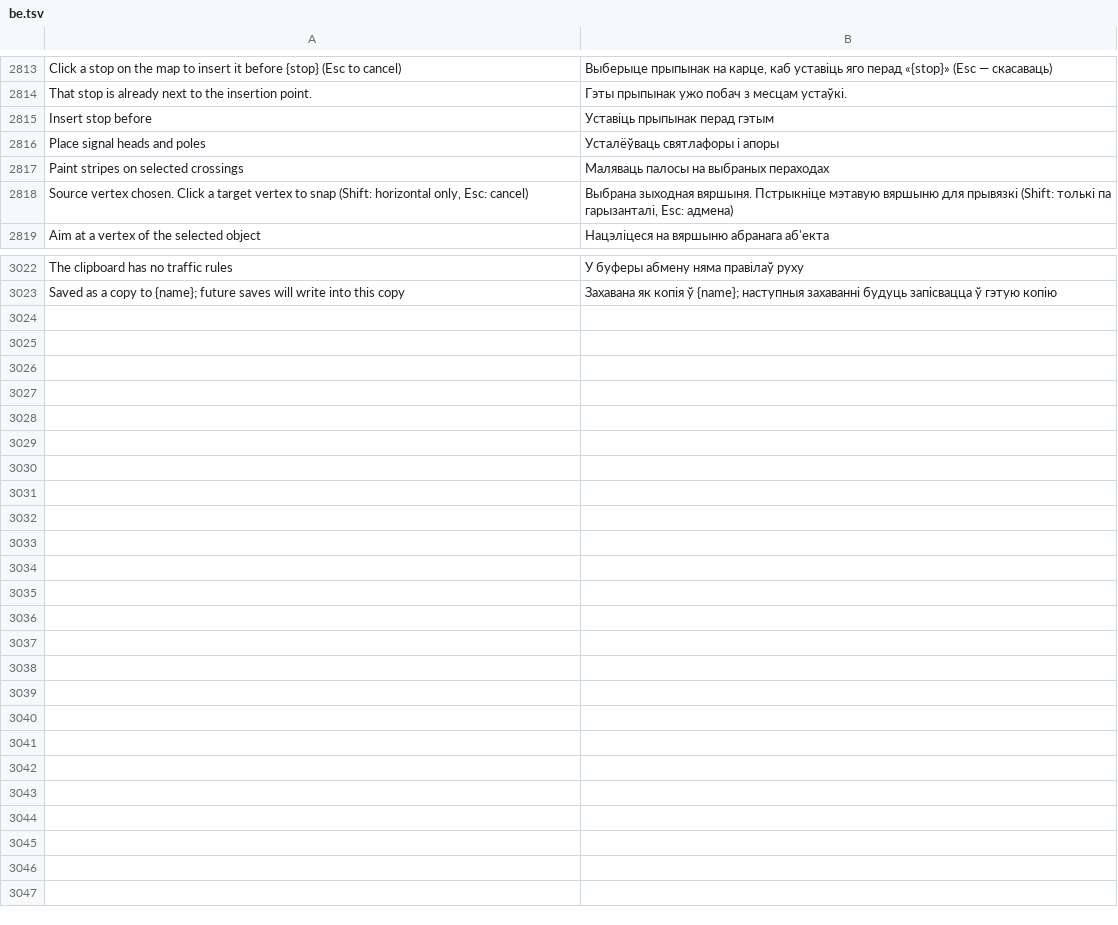
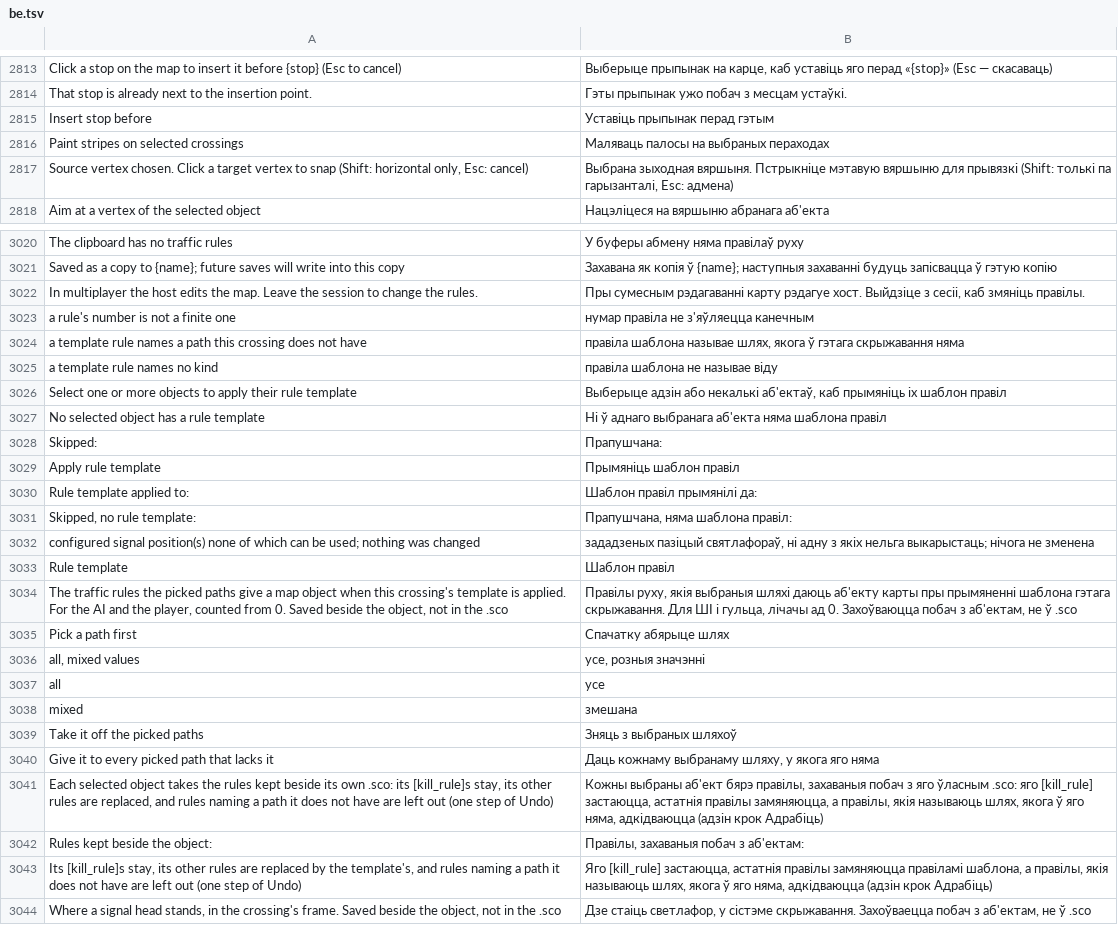
Before and after one commit to yumin278/openMapper, a TSV file: locales/be.tsv, drawn as a sheet; only a part is shown, gaps mark what is left out; the diff covers the shown part only.

```diff
--- a/locales/be.tsv
+++ b/locales/be.tsv
@@ -2815,3 +2815,2 @@ That stop is already next to the insertion point.	Гэты прыпынак уж
 Insert stop before	Уставіць прыпынак перад гэтым
-Place signal heads and poles	Усталёўваць святлафоры і апоры
 Paint stripes on selected crossings	Маляваць палосы на выбраных пераходах
@@ -3023 +3021,24 @@ The clipboard has no traffic rules	У буферы абмену няма пра
 Saved as a copy to {name}; future saves will write into this copy	Захавана як копія ў {name}; наступныя захаванні будуць запісвацца ў гэтую копію
+In multiplayer the host edits the map. Leave the session to change the rules.	Пры сумесным рэдагаванні карту рэдагуе хост. Выйдзіце з сесіі, каб змяніць правілы.
+a rule's number is not a finite one	нумар правіла не з'яўляецца канечным
+a template rule names a path this crossing does not have	правіла шаблона называе шлях, якога ў гэтага скрыжавання няма
+a template rule names no kind	правіла шаблона не называе віду
+Select one or more objects to apply their rule template	Выберыце адзін або некалькі аб'ектаў, каб прымяніць іх шаблон правіл
+No selected object has a rule template	Ні ў аднаго выбранага аб'екта няма шаблона правіл
+Skipped:	Прапушчана:
+Apply rule template	Прымяніць шаблон правіл
+Rule template applied to:	Шаблон правіл прымянілі да:
+Skipped, no rule template:	Прапушчана, няма шаблона правіл:
+configured signal position(s) none of which can be used; nothing was changed	зададзеных пазіцый святлафораў, ні адну з якіх нельга выкарыстаць; нічога не зменена
+Rule template	Шаблон правіл
+The traffic rules the picked paths give a map object when this crossing's template is applied. For the AI and the player, counted from 0. Saved beside the object, not in the .sco	Правілы руху, якія выбраныя шляхі даюць аб'екту карты пры прымяненні шаблона гэтага скрыжавання. Для ШІ і гульца, лічачы ад 0. Захоўваюцца побач з аб'ектам, не ў .sco
+Pick a path first	Спачатку абярыце шлях
+all, mixed values	усе, розныя значэнні
+all	усе
+mixed	змешана
+Take it off the picked paths	Зняць з выбраных шляхоў
+Give it to every picked path that lacks it	Даць кожнаму выбранаму шляху, у якога яго няма
+Each selected object takes the rules kept beside its own .sco: its [kill_rule]s stay, its other rules are replaced, and rules naming a path it does not have are left out (one step of Undo)	Кожны выбраны аб'ект бярэ правілы, захаваныя побач з яго ўласным .sco: яго [kill_rule] застаюцца, астатнія правілы замяняюцца, а правілы, якія называюць шлях, якога ў яго няма, адкідваюцца (адзін крок Адрабіць)
+Rules kept beside the object:	Правілы, захаваныя побач з аб'ектам:
+Its [kill_rule]s stay, its other rules are replaced by the template's, and rules naming a path it does not have are left out (one step of Undo)	Яго [kill_rule] застаюцца, астатнія правілы замяняюцца правіламі шаблона, а правілы, якія называюць шлях, якога ў яго няма, адкідваюцца (адзін крок Адрабіць)
+Where a signal head stands, in the crossing's frame. Saved beside the object, not in the .sco	Дзе стаіць светлафор, у сістэме скрыжавання. Захоўваецца побач з аб'ектам, не ў .sco
```
Also changed, not shown: 1 removed row elsewhere in this file, locales/hi.tsv, locales/ja.tsv, 52 other files.
